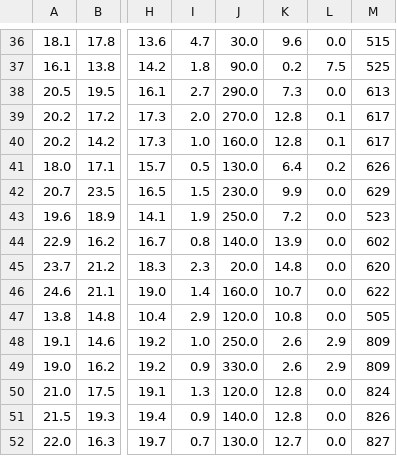
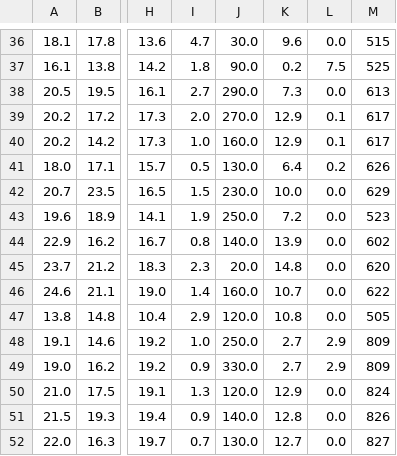
Before and after one commit to lucmuss/fishing-analyzer, a CSV file: output_arff.csv, drawn as a sheet; only a part is shown, gaps mark what is left out; the diff names each change by its address in the sheet, - before the commit and + after, or states it on an @@ line.

```diff
--- a/output_arff.csv
+++ b/output_arff.csv
-K39:K40: 12.8
+K39:K40: 12.9
-K42: 9.9
+K42: 10.0
-K48:K49: 2.6
+K48:K49: 2.7
-K50: 12.8
+K50: 12.9
```
Also changed, not shown: 4 other files.
